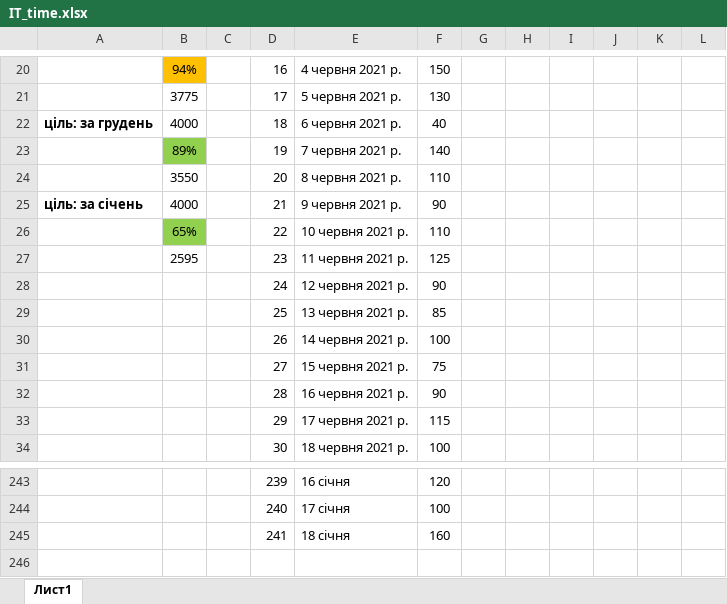
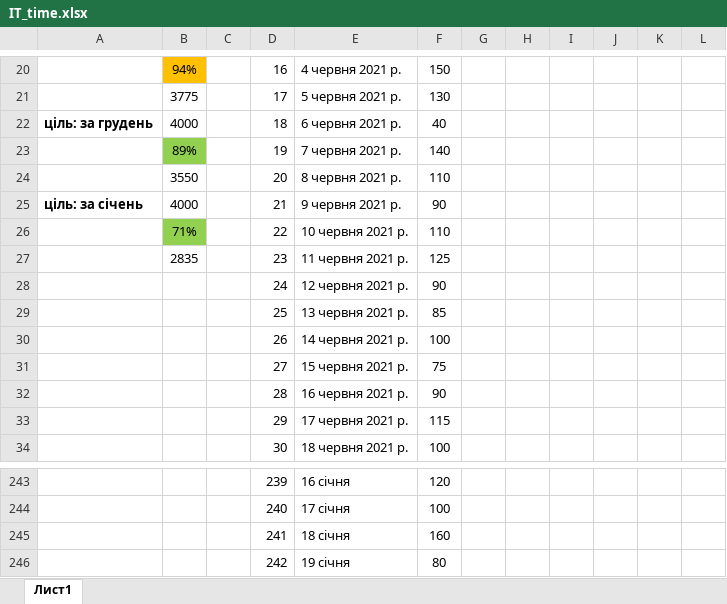
Before and after one commit to Denys1994q/Project_JS_art, an Excel workbook: IT_time.xlsx, sheet Лист1, drawn as a sheet; only a part is shown, gaps mark what is left out; values as stored, in another font and other column widths than the file's, no borders; charts and pictures not drawn; the diff names each change by its address in the sheet, - before the commit and + after, or states it on an @@ line.

```diff
--- a/IT_time.xlsx (sheet Лист1)
+++ b/IT_time.xlsx (sheet Лист1)
-B26: 65%
+B26: 71%
-B27: 2595
+B27: 2835
+row 246:  |  |  | 242 | 19 січня | 80
```
Also changed, not shown: 5 other files.
